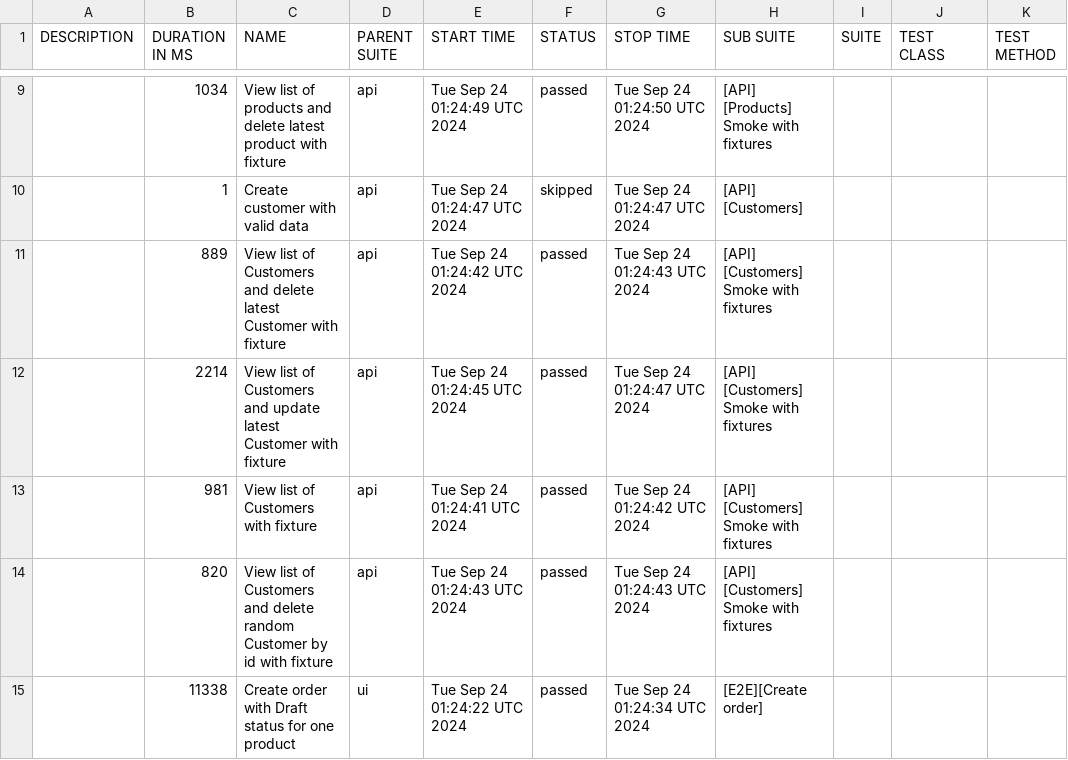
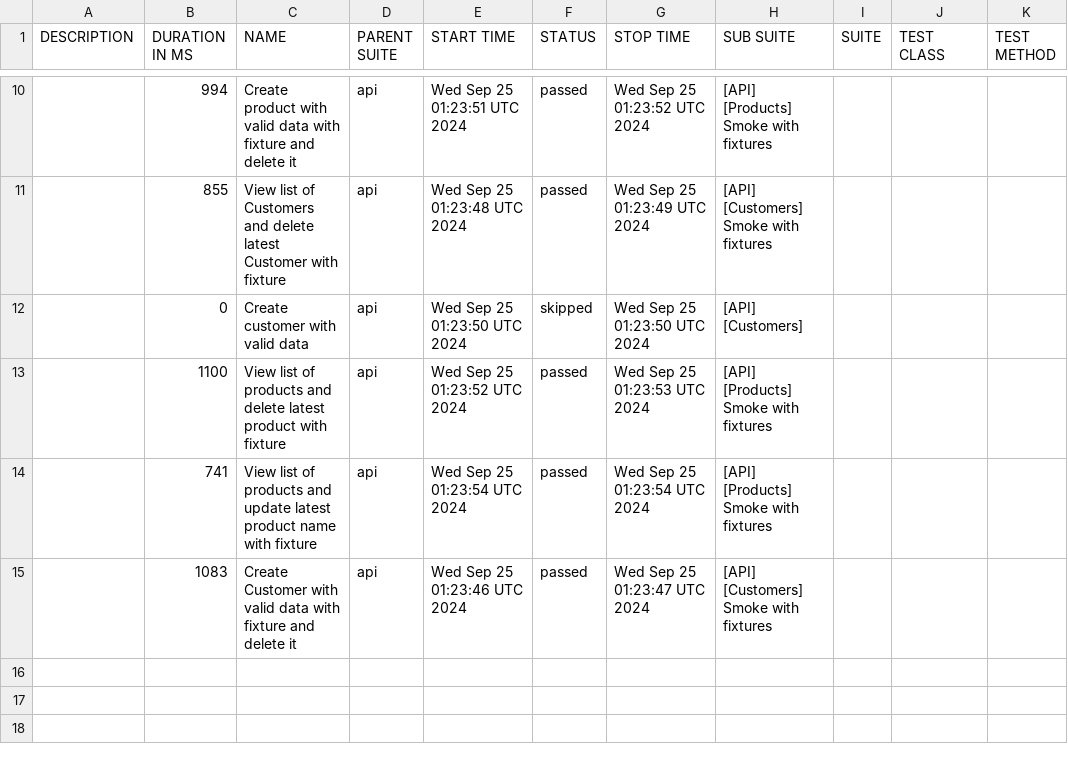
Before and after one commit to JackBlaaack/SalesPortalProject, a CSV file: allure-report/data/suites.csv, drawn as a sheet; only a part is shown, gaps mark what is left out; the diff covers the shown part only.

```diff
--- a/allure-report/data/suites.csv
+++ b/allure-report/data/suites.csv
@@ -9,7 +10,6 @@
-"","1034","View list of products and delete latest product with fixture","api","Tue Sep 24 01:24:49 UTC 2024","passed","Tue Sep 24 01:24:50 UTC 2024","[API] [Products] Smoke with fixtures","","",""
-"","1","Create customer with valid data","api","Tue Sep 24 01:24:47 UTC 2024","skipped","Tue Sep 24 01:24:47 UTC 2024","[API] [Customers]","","",""
-"","889","View list of Customers and delete latest Customer with fixture","api","Tue Sep 24 01:24:42 UTC 2024","passed","Tue Sep 24 01:24:43 UTC 2024","[API] [Customers] Smoke with fixtures","","",""
-"","2214","View list of Customers and update latest Customer with fixture","api","Tue Sep 24 01:24:45 UTC 2024","passed","Tue Sep 24 01:24:47 UTC 2024","[API] [Customers] Smoke with fixtures","","",""
-"","981","View list of Customers with fixture","api","Tue Sep 24 01:24:41 UTC 2024","passed","Tue Sep 24 01:24:42 UTC 2024","[API] [Customers] Smoke with fixtures","","",""
-"","820","View list of Customers and delete random Customer by id with fixture","api","Tue Sep 24 01:24:43 UTC 2024","passed","Tue Sep 24 01:24:43 UTC 2024","[API] [Customers] Smoke with fixtures","","",""
-"","11338","Create order with Draft status for one product","ui","Tue Sep 24 01:24:22 UTC 2024","passed","Tue Sep 24 01:24:34 UTC 2024","[E2E][Create order]","","",""
+"","994","Create product with valid data with fixture and delete it","api","Wed Sep 25 01:23:51 UTC 2024","passed","Wed Sep 25 01:23:52 UTC 2024","[API] [Products] Smoke with fixtures","","",""
+"","855","View list of Customers and delete latest Customer with fixture","api","Wed Sep 25 01:23:48 UTC 2024","passed","Wed Sep 25 01:23:49 UTC 2024","[API] [Customers] Smoke with fixtures","","",""
+"","0","Create customer with valid data","api","Wed Sep 25 01:23:50 UTC 2024","skipped","Wed Sep 25 01:23:50 UTC 2024","[API] [Customers]","","",""
+"","1100","View list of products and delete latest product with fixture","api","Wed Sep 25 01:23:52 UTC 2024","passed","Wed Sep 25 01:23:53 UTC 2024","[API] [Products] Smoke with fixtures","","",""
+"","741","View list of products and update latest product name with fixture","api","Wed Sep 25 01:23:54 UTC 2024","passed","Wed Sep 25 01:23:54 UTC 2024","[API] [Products] Smoke with fixtures","","",""
+"","1083","Create Customer with valid data with fixture and delete it","api","Wed Sep 25 01:23:46 UTC 2024","passed","Wed Sep 25 01:23:47 UTC 2024","[API] [Customers] Smoke with fixtures","","",""
```
Also changed, not shown: 1 added row and 28 edited cells elsewhere in this file, 58 other files.
